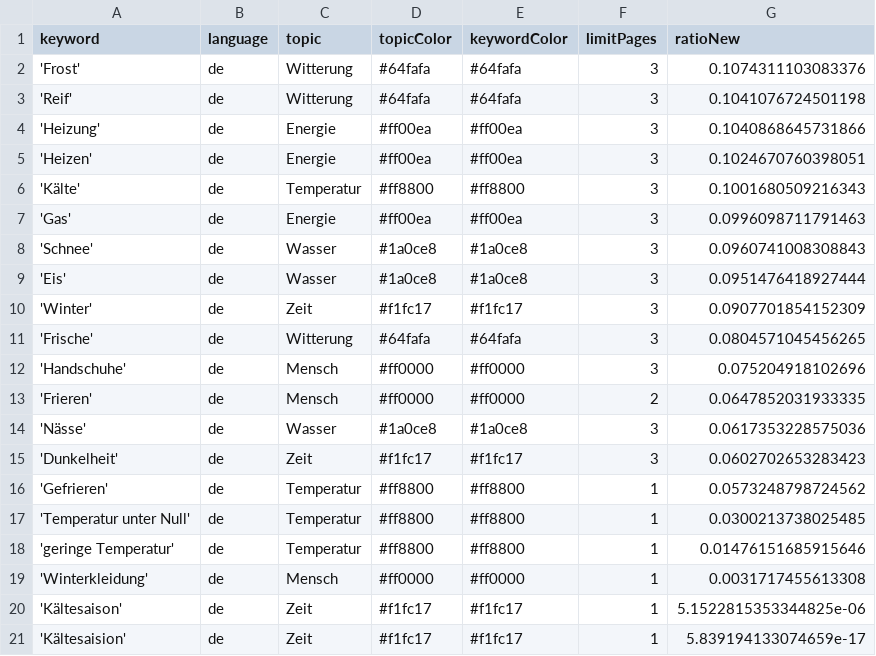
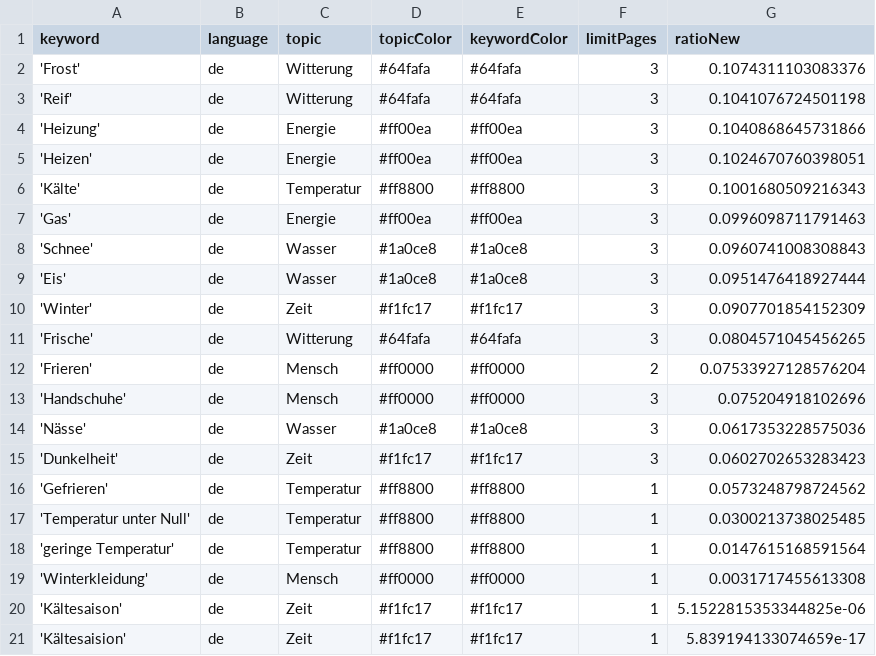
Before and after one commit to svpblank1/winterIsComing2, a CSV file: keywords.csv, drawn as a sheet.

```diff
--- a/keywords.csv
+++ b/keywords.csv
@@ -11,4 +11,4 @@ keyword,language,topic,topicColor,keywordColor,limitPages,ratioNew
 'Frische',de,Witterung,#64fafa,#64fafa,3,0.0804571045456265
+'Frieren',de,Mensch,#ff0000,#ff0000,2,0.07533927128576204
 'Handschuhe',de,Mensch,#ff0000,#ff0000,3,0.075204918102696
-'Frieren',de,Mensch,#ff0000,#ff0000,2,0.0647852031933335
 'Nässe',de,Wasser,#1a0ce8,#1a0ce8,3,0.0617353228575036
@@ -17,3 +17,3 @@ keyword,language,topic,topicColor,keywordColor,limitPages,ratioNew
 'Temperatur unter Null',de,Temperatur,#ff8800,#ff8800,1,0.0300213738025485
-'geringe Temperatur',de,Temperatur,#ff8800,#ff8800,1,0.01476151685915646
+'geringe Temperatur',de,Temperatur,#ff8800,#ff8800,1,0.0147615168591564
 'Winterkleidung',de,Mensch,#ff0000,#ff0000,1,0.0031717455613308
```
Also changed, not shown: csv/news_2024_08.csv.
